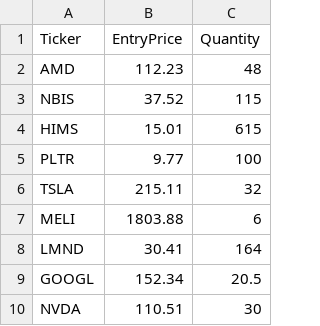
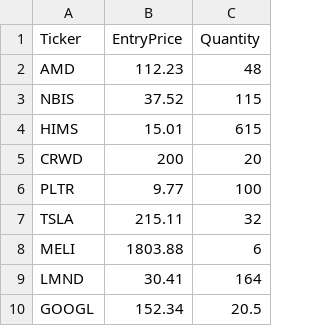
Before and after one commit to iamxiangg/hxfinancebot, a CSV file: positions.csv, drawn as a sheet; only a part is shown; the shorter side is filled out with more unchanged rows; the diff names each change by its address in the sheet, - before the commit and + after, or states it on an @@ line.

Commit message:
Update positions.csv

```diff
--- a/positions.csv
+++ b/positions.csv
+row 5: CRWD | 200 | 20
```
